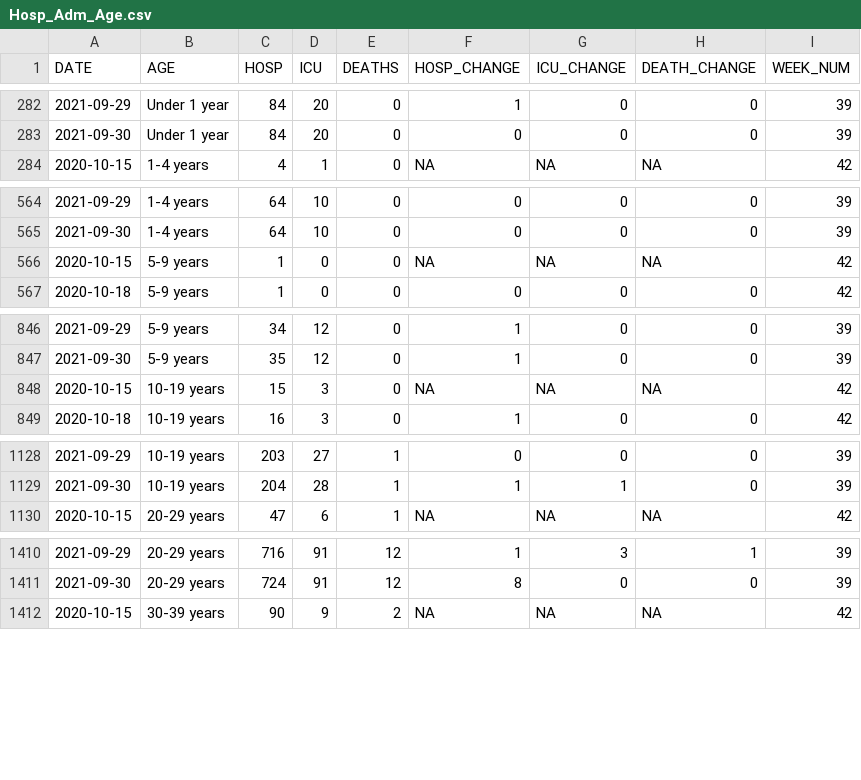
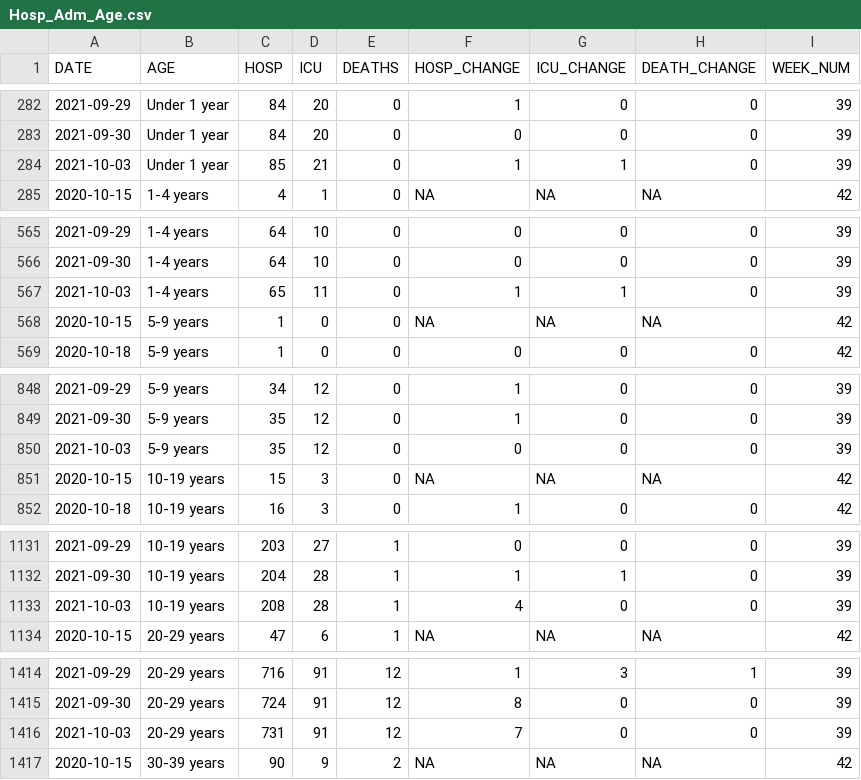
Before and after one commit to aryntoombs/Alberta-Covid-Data, a CSV file: Hosp_Adm_Age.csv, drawn as a sheet; only a part is shown, gaps mark what is left out; the diff covers the shown part only.

```diff
--- a/Hosp_Adm_Age.csv
+++ b/Hosp_Adm_Age.csv
@@ -283,2 +283,3 @@
 2021-09-30,"Under 1 year",84,20,0,0,0,0,39
+2021-10-03,"Under 1 year",85,21,0,1,1,0,39
 2020-10-15,"1-4 years",4,1,0,NA,NA,NA,42
@@ -565,2 +566,3 @@
 2021-09-30,"1-4 years",64,10,0,0,0,0,39
+2021-10-03,"1-4 years",65,11,0,1,1,0,39
 2020-10-15,"5-9 years",1,0,0,NA,NA,NA,42
@@ -847,2 +849,3 @@
 2021-09-30,"5-9 years",35,12,0,1,0,0,39
+2021-10-03,"5-9 years",35,12,0,0,0,0,39
 2020-10-15,"10-19 years",15,3,0,NA,NA,NA,42
@@ -1129,2 +1132,3 @@
 2021-09-30,"10-19 years",204,28,1,1,1,0,39
+2021-10-03,"10-19 years",208,28,1,4,0,0,39
 2020-10-15,"20-29 years",47,6,1,NA,NA,NA,42
@@ -1411,2 +1415,3 @@
 2021-09-30,"20-29 years",724,91,12,8,0,0,39
+2021-10-03,"20-29 years",731,91,12,7,0,0,39
 2020-10-15,"30-39 years",90,9,2,NA,NA,NA,42
```
Also changed, not shown: 7 added rows elsewhere in this file, Alberta_Provincial_Trends.csv, Alberta_Regional_Testing_Trends.csv, 2 other files.
